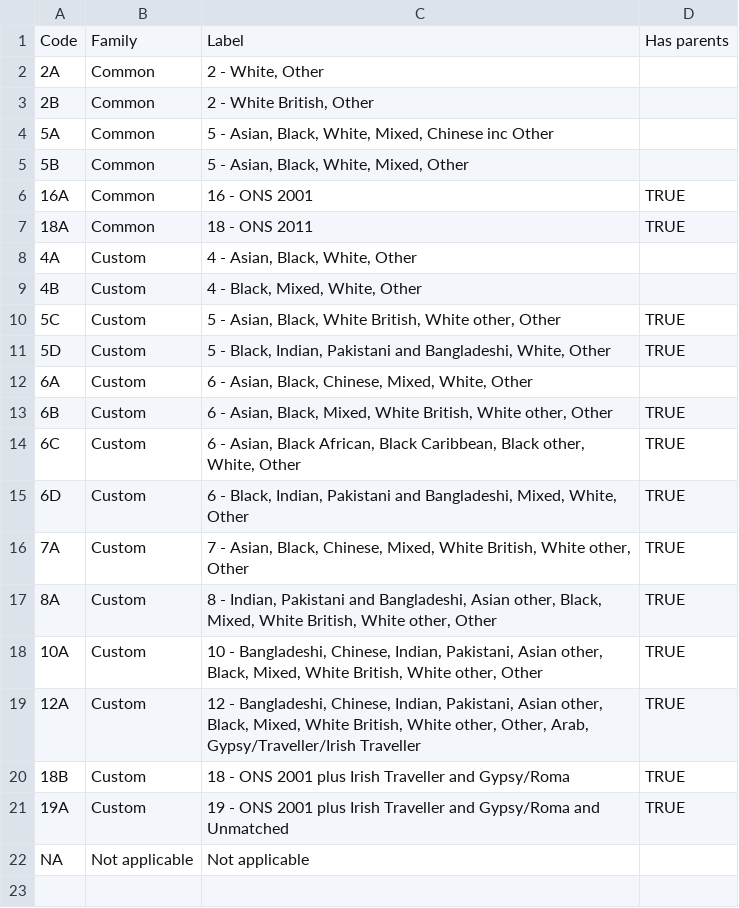
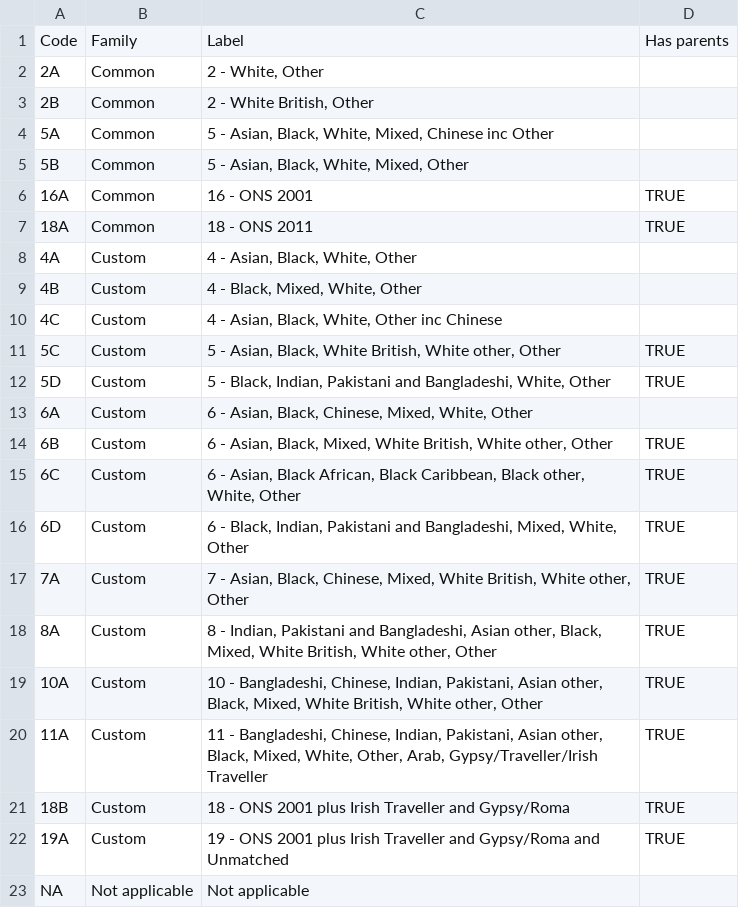
Before and after one commit to ukgov-equality-hub/ethnicity-facts-and-figures, a CSV file: application/data/ethnicity_categories.csv, drawn as a sheet.

```diff
--- a/application/data/ethnicity_categories.csv
+++ b/application/data/ethnicity_categories.csv
@@ -9,2 +9,3 @@
 4B,Custom,"4 - Black, Mixed, White, Other",
+4C,Custom,"4 - Asian, Black, White, Other inc Chinese",
 5C,Custom,"5 - Asian, Black, White British, White other, Other",TRUE
@@ -18,3 +19,3 @@
 10A,Custom,"10 - Bangladeshi, Chinese, Indian, Pakistani, Asian other, Black, Mixed, White British, White other, Other",TRUE
-12A,Custom,"12 - Bangladeshi, Chinese, Indian, Pakistani, Asian other, Black, Mixed, White British, White other, Other, Arab, Gypsy/Traveller/Irish Traveller",TRUE
+11A,Custom,"11 - Bangladeshi, Chinese, Indian, Pakistani, Asian other, Black, Mixed, White, Other, Arab, Gypsy/Traveller/Irish Traveller",TRUE
 18B,Custom,18 - ONS 2001 plus Irish Traveller and Gypsy/Roma,TRUE
```
Also changed, not shown: application/data/imports/dimension_categorisation_import2.csv.
